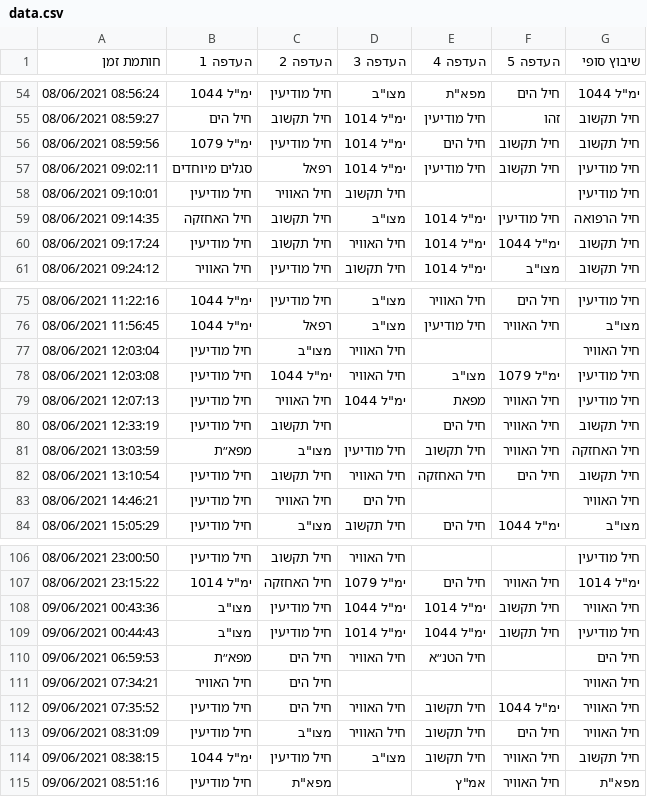
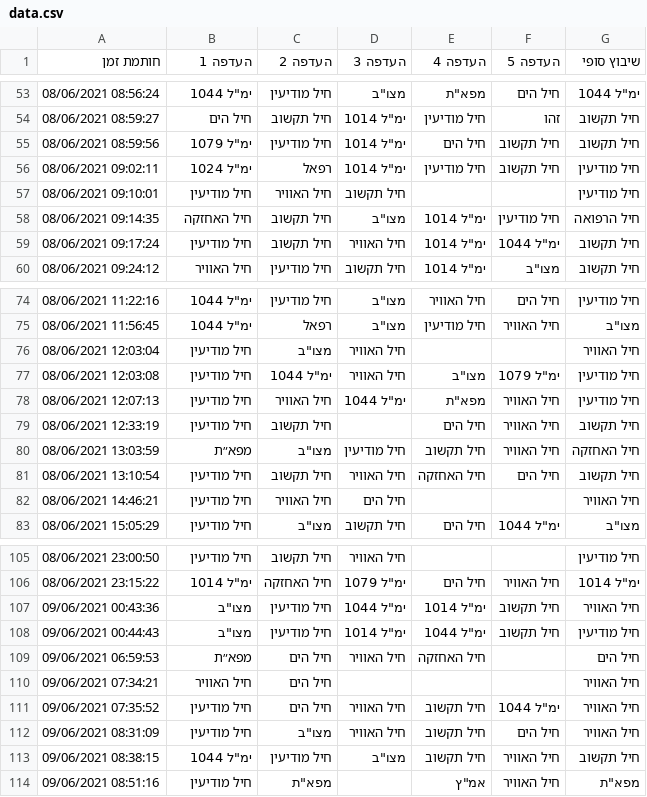
Before and after one commit to simonno/Matching, a CSV file: data.csv, drawn as a sheet; only a part is shown, gaps mark what is left out; the diff covers the shown part only.

```diff
--- a/data.csv
+++ b/data.csv
@@ -56,3 +55,3 @@
 08/06/2021 08:59:56,"ימ""ל 1079",חיל מודיעין,"ימ""ל 1014",חיל הים,חיל תקשוב,חיל תקשוב
-08/06/2021 09:02:11,סגלים מיוחדים,רפאל,"ימ""ל 1014",חיל מודיעין,חיל תקשוב,חיל מודיעין
+08/06/2021 09:02:11,"ימ""ל 1024",רפאל,"ימ""ל 1014",חיל מודיעין,חיל תקשוב,חיל מודיעין
 08/06/2021 09:10:01,חיל מודיעין,חיל האוויר,חיל תקשוב,,,חיל מודיעין
@@ -78,3 +77,3 @@
 08/06/2021 12:03:08,חיל מודיעין,"ימ""ל 1044",חיל האוויר,"מצו""ב","ימ""ל 1079",חיל מודיעין
-08/06/2021 12:07:13,חיל מודיעין,חיל האוויר,"ימ""ל 1044",מפאת,חיל האוויר,חיל מודיעין
+08/06/2021 12:07:13,חיל מודיעין,חיל האוויר,"ימ""ל 1044","מפא""ת",חיל האוויר,חיל מודיעין
 08/06/2021 12:33:19,חיל מודיעין,חיל תקשוב,,חיל הים,חיל האוויר,חיל תקשוב
@@ -109,3 +108,3 @@
 09/06/2021 00:44:43,"מצו""ב",חיל מודיעין,"ימ""ל 1014","ימ""ל 1044",חיל תקשוב,חיל מודיעין
-09/06/2021 06:59:53,מפא״ת,חיל הים,חיל האוויר,חיל הטנ״א,,חיל הים
+09/06/2021 06:59:53,מפא״ת,חיל הים,חיל האוויר,חיל האחזקה,,חיל הים
 09/06/2021 07:34:21,חיל האוויר,חיל הים,,,,חיל האוויר
```
Also changed, not shown: 1 removed row and 22 edited cells elsewhere in this file, 1 other file.
